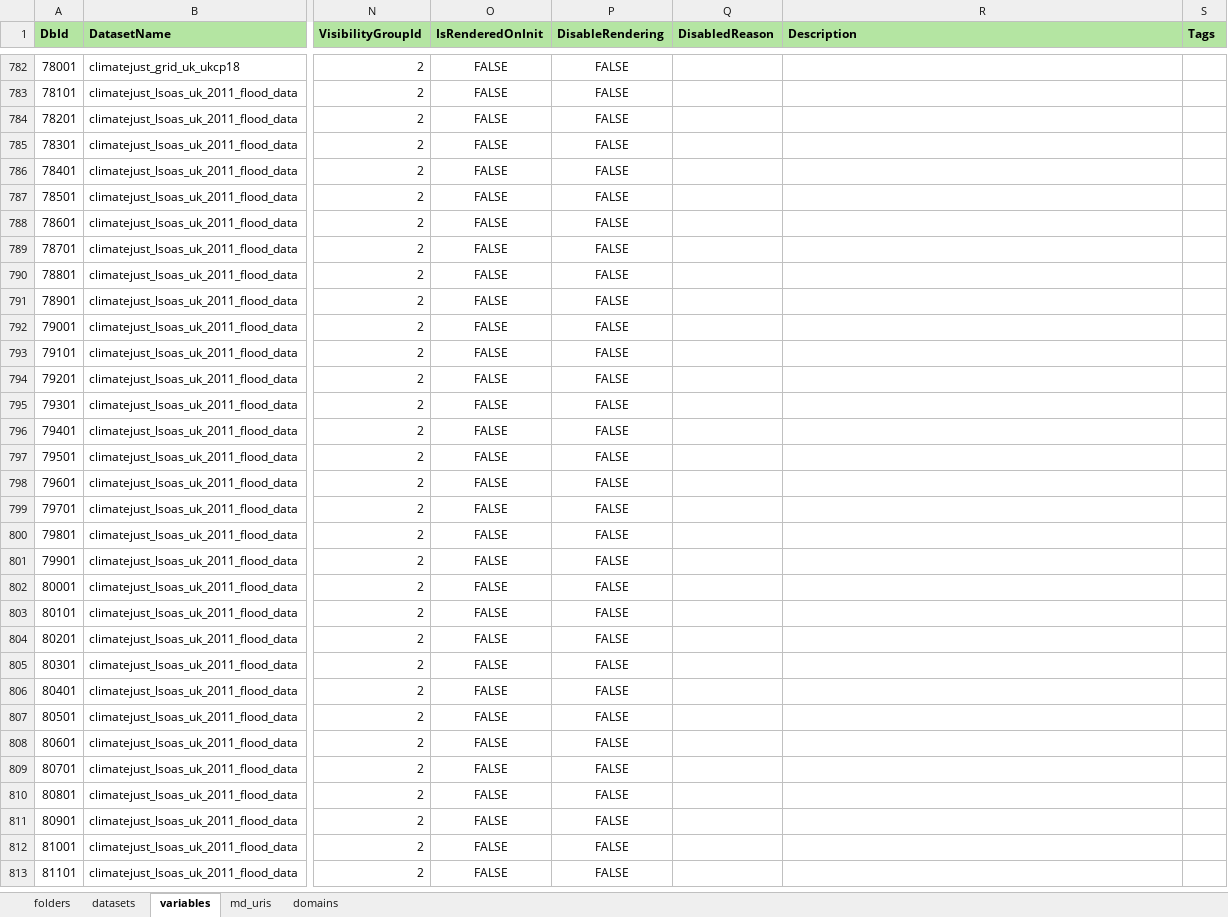
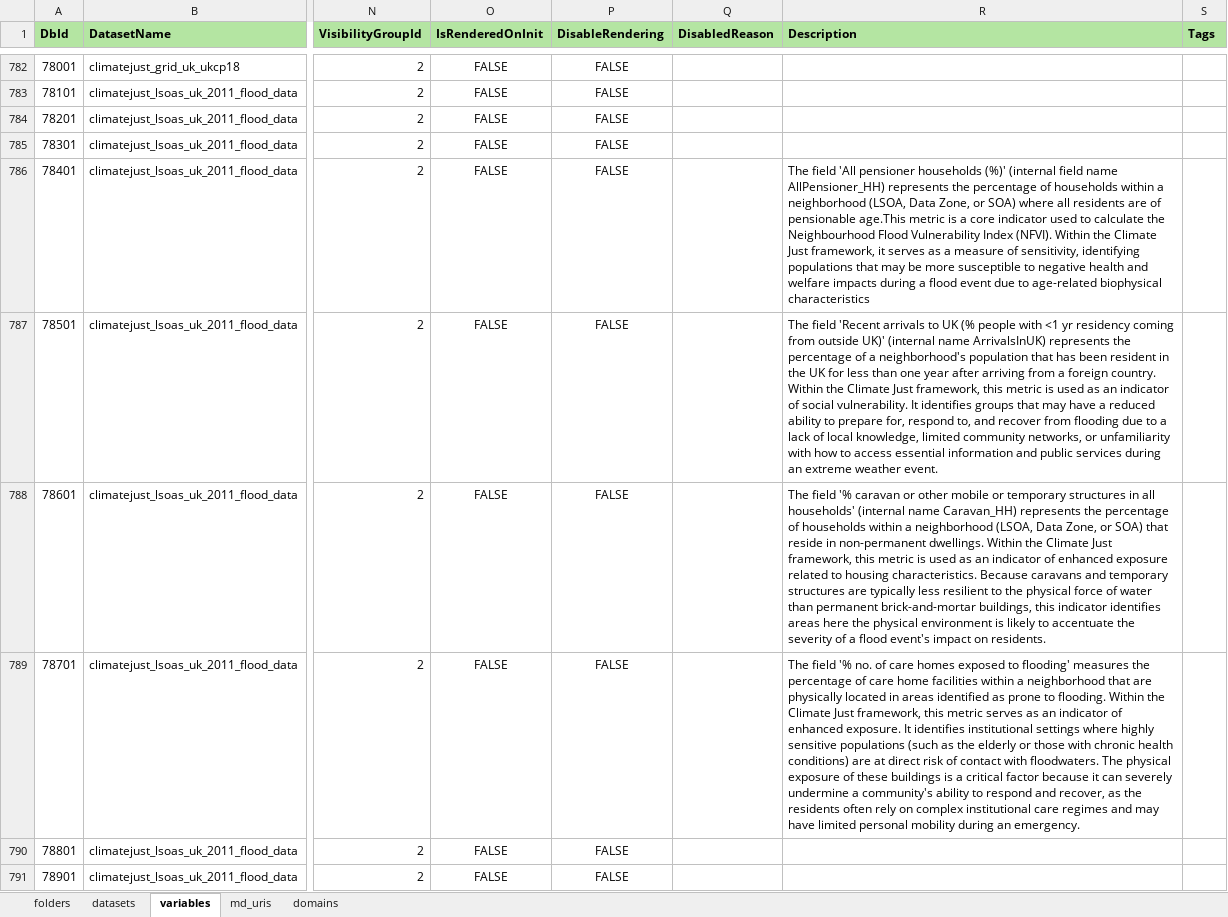
Before and after one commit to NERC-Digital-Solutions-Hub/dsh-content, an Excel workbook: pages/apps/uprn-service/config.xlsx, sheet variables, drawn as a sheet; only a part is shown, gaps mark what is left out; the shorter side is filled out with more unchanged rows; values as stored, in another font and other column widths than the file's, no borders; the diff names each change by its address in the sheet, - before the commit and + after, or states it on an @@ line.

Commit message:
chore: added descriptions in 4 climatejust variables in the config.xlsx

```diff
--- a/pages/apps/uprn-service/config.xlsx (sheet variables)
+++ b/pages/apps/uprn-service/config.xlsx (sheet variables)
-R786 (Description): (empty)
+R786 (Description): The field 'All pensioner households (%)' (internal field name AllPensioner_HH) represents the percentage of households within a neighborhood (LSOA, Data Zone, or SOA) where all residents are of pensionable age.This metric is a core indicator used to calculate the Neighbourhood Flood Vulnerability Index (NFVI). Within the Climate Just framework, it serves as a measure of sensitivity, identifying populations that may be more susceptible to negative health and welfare impacts during a flood event due to age-related biophysical characteristics
-R787 (Description): (empty)
+R787 (Description): The field 'Recent arrivals to UK (% people with <1 yr residency coming from outside UK)' (internal name ArrivalsInUK) represents the percentage of a neighborhood's population that has been resident in the UK for less than one year after arriving from a foreign country. Within the Climate Just framework, this metric is used as an indicator of social vulnerability. It identifies groups that may have a reduced ability to prepare for, respond to, and recover from flooding due to a lack of local knowledge, limited community networks, or unfamiliarity with how to access essential information and public services during an extreme weather event.
-R788 (Description): (empty)
+R788 (Description): The field '% caravan or other mobile or temporary structures in all households' (internal name Caravan_HH) represents the percentage of households within a neighborhood (LSOA, Data Zone, or SOA) that reside in non-permanent dwellings. Within the Climate Just framework, this metric is used as an indicator of enhanced exposure related to housing characteristics. Because caravans and temporary structures are typically less resilient to the physical force of water than permanent brick-and-mortar buildings, this indicator identifies areas here the physical environment is likely to accentuate the severity of a flood event's impact on residents.
-R789 (Description): (empty)
+R789 (Description): The field '% no. of care homes exposed to flooding' measures the percentage of care home facilities within a neighborhood that are physically located in areas identified as prone to flooding. Within the Climate Just framework, this metric serves as an indicator of enhanced exposure. It identifies institutional settings where highly sensitive populations (such as the elderly or those with chronic health conditions) are at direct risk of contact with floodwaters. The physical exposure of these buildings is a critical factor because it can severely undermine a community's ability to respond and recover, as the residents often rely on complex institutional care regimes and may have limited personal mobility during an emergency.
```
